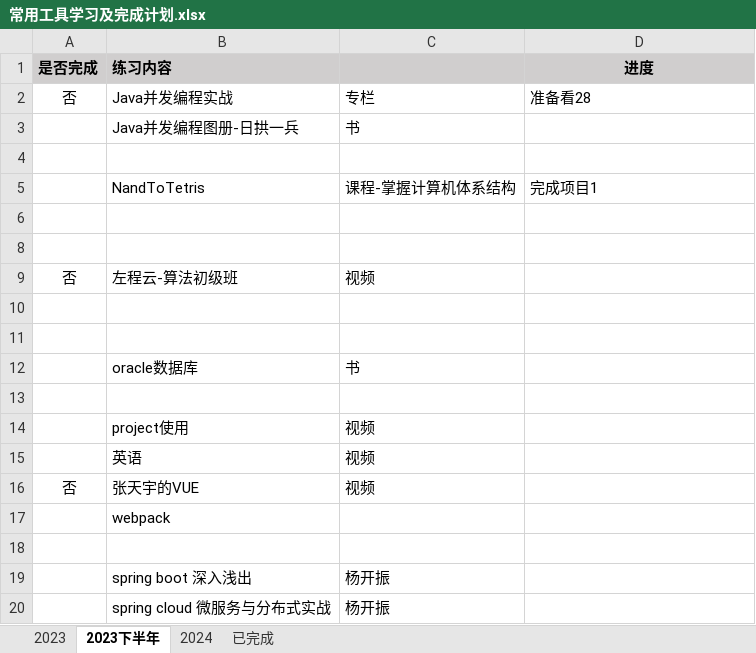
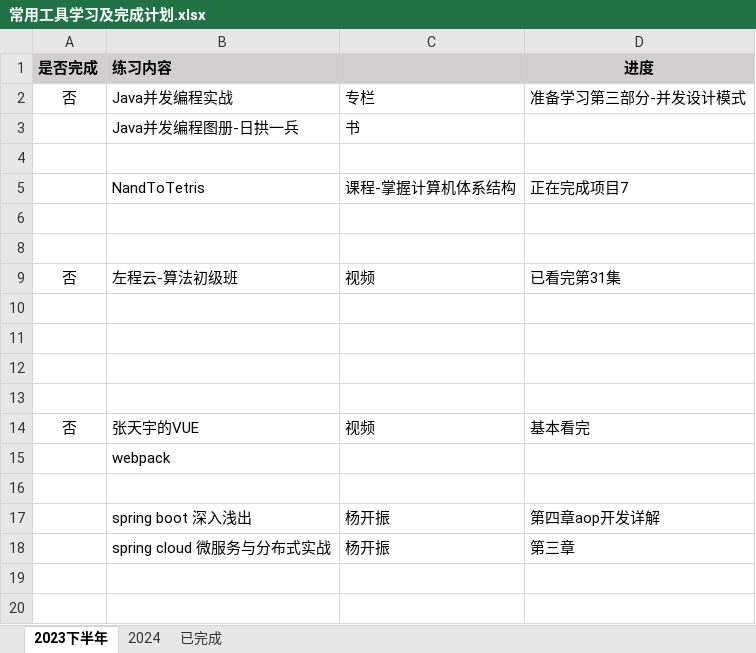
Before and after one commit to jiaolong1988/summary, an Excel workbook: 1-学习内容/常用工具学习及完成计划.xlsx, sheet 2023下半年, drawn as a sheet; values as stored, in another font and other column widths than the file's, no borders; removed rows and columns are numbered as before the commit, all else as after; the diff names each change by its address in the sheet, - before the commit and + after, or states it on an @@ line.

```diff
--- a/1-学习内容/常用工具学习及完成计划.xlsx (sheet 2023下半年)
+++ b/1-学习内容/常用工具学习及完成计划.xlsx (sheet 2023下半年)
-sheet tab: 2023
-D2 (进度): 准备看28
+D2 (进度): 准备学习第三部分-并发设计模式
-D5 (进度): 完成项目1
+D5 (进度): 正在完成项目7
-D9 (进度): (empty)
+D9 (进度): 已看完第31集
-row 12:  | oracle数据库 | 书
-row 13:  | project使用 | 视频
+row 13: (empty)
-row 15:  | 英语 | 视频
-D14 (进度): (empty)
+D14 (进度): 基本看完
-D17 (进度): (empty)
+D17 (进度): 第四章aop开发详解
-D18 (进度): (empty)
+D18 (进度): 第三章
```
Also changed, not shown: sheet 2024, sheet 已完成.
